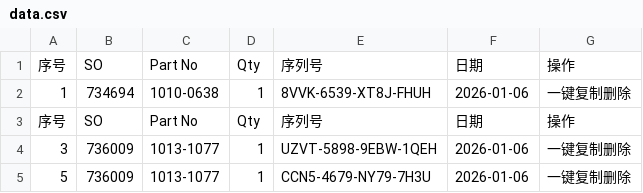
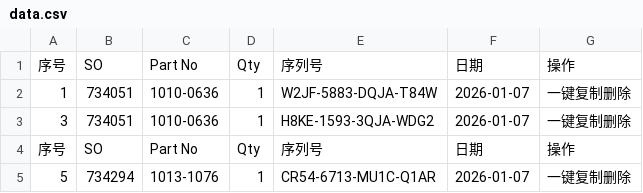
Before and after one commit to Ricky-cloud-star/Zenactcod, a CSV file: data/data.csv, drawn as a sheet.

Commit message:
Update data

```diff
--- a/data/data.csv
+++ b/data/data.csv
@@ -1,5 +1,5 @@
 序号,SO,Part No,Qty,序列号,日期,操作
-1,734694,1010-0638,1,8VVK-6539-XT8J-FHUH,2026-01-06,一键复制删除
+1,734051,1010-0636,1,W2JF-5883-DQJA-T84W,2026-01-07,一键复制删除
+3,734051,1010-0636,1,H8KE-1593-3QJA-WDG2,2026-01-07,一键复制删除
 序号,SO,Part No,Qty,序列号,日期,操作
-3,736009,1013-1077,1,UZVT-5898-9EBW-1QEH,2026-01-06,一键复制删除
-5,736009,1013-1077,1,CCN5-4679-NY79-7H3U,2026-01-06,一键复制删除
+5,734294,1013-1076,1,CR54-6713-MU1C-Q1AR,2026-01-07,一键复制删除
```
